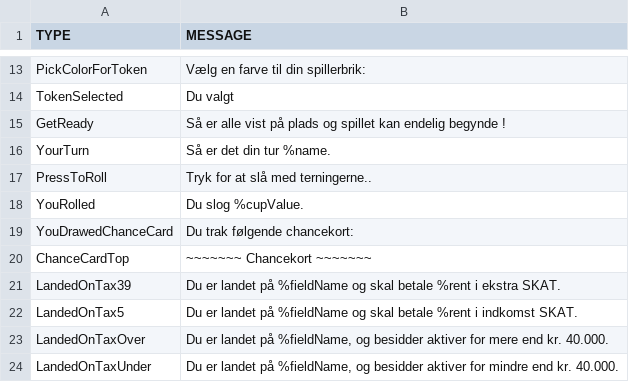
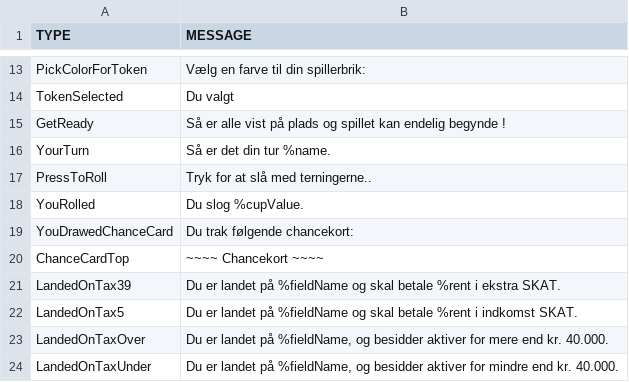
Before and after one commit to Logstor/CDIO4, a CSV file: src/main/resources/messages1.0.csv, drawn as a sheet; only a part is shown, gaps mark what is left out.

Commit message:
Updated setDisplayMessageChanceCardOnGUi() in ChanceCardAction. Created MovingAbsAction. Added MovingAbsAction to ChanceCardController. Updated csv.

```diff
--- a/src/main/resources/messages1.0.csv
+++ b/src/main/resources/messages1.0.csv
@@ -19,3 +19,3 @@ YouRolled;Du slog %cupValue.
 YouDrawedChanceCard;Du trak følgende chancekort:
-ChanceCardTop;~~~~~~~ Chancekort ~~~~~~~
+ChanceCardTop;~~~~ Chancekort ~~~~
 LandedOnTax39;Du er landet på %fieldName og skal betale %rent i ekstra SKAT.
```
Also changed, not shown: 5 other files.
